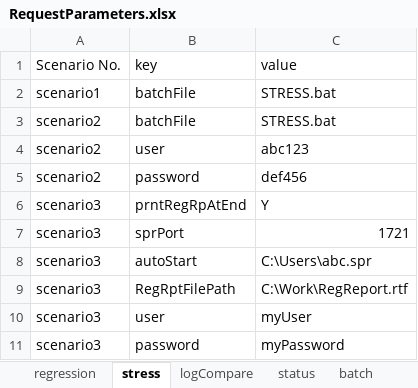
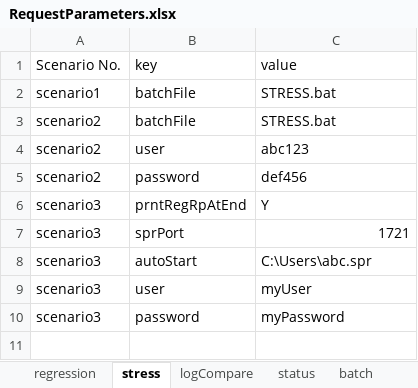
Before and after one commit to charlesdai0822/CPS, an Excel workbook: src/main/resources/RequestParameters.xlsx, sheet stress, drawn as a sheet; values as stored, in another font and other column widths than the file's, no borders; the diff names each change by its address in the sheet, - before the commit and + after, or states it on an @@ line.

```diff
--- a/src/main/resources/RequestParameters.xlsx (sheet stress)
+++ b/src/main/resources/RequestParameters.xlsx (sheet stress)
-row 9: scenario3 | RegRptFilePath | C:\Work\RegReport.rtf
```
Also changed, not shown: target/classes/RequestParameters.xlsx, 8 other files.
